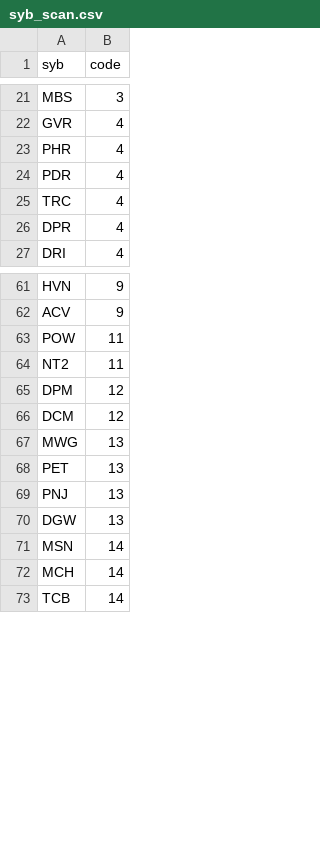
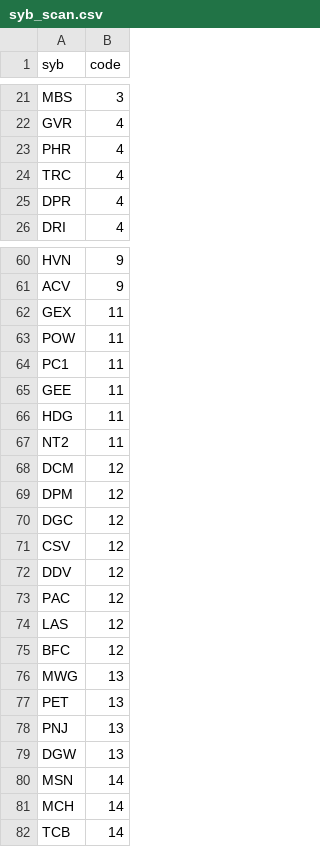
Before and after one commit to traitimbenle91/stock_20260727, a CSV file: backup/syb_scan.csv, drawn as a sheet; only a part is shown, gaps mark what is left out; the diff covers the shown part only.

```diff
--- a/backup/syb_scan.csv
+++ b/backup/syb_scan.csv
@@ -23,3 +23,2 @@ GVR,4
 PHR,4
-PDR,4
 TRC,4
@@ -62,6 +61,16 @@ HVN,9
 ACV,9
+GEX,11
 POW,11
+PC1,11
+GEE,11
+HDG,11
 NT2,11
+DCM,12
 DPM,12
-DCM,12
+DGC,12
+CSV,12
+DDV,12
+PAC,12
+LAS,12
+BFC,12
 MWG,13
```
Also changed, not shown: 8 added rows and 4 edited cells elsewhere in this file, 2 other files.
